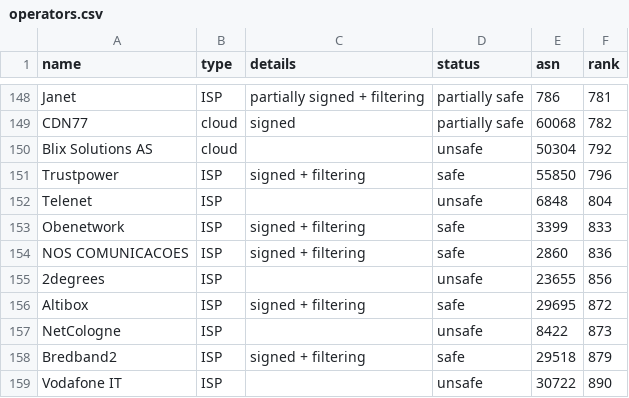
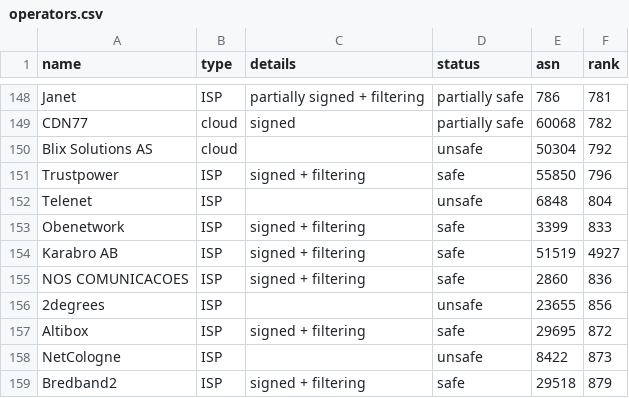
Before and after one commit to cloudflare/isbgpsafeyet.com, a CSV file: data/operators.csv, drawn as a sheet; only a part is shown, gaps mark what is left out; the shorter side is filled out with more unchanged rows; the diff names each change by its address in the sheet, - before the commit and + after, or states it on an @@ line.

Commit message:
Update operators.csv
Add Karabro AB AS51519

```diff
--- a/data/operators.csv
+++ b/data/operators.csv
+row 154: Karabro AB | ISP | signed + filtering | safe | 51519 | 4927
```
